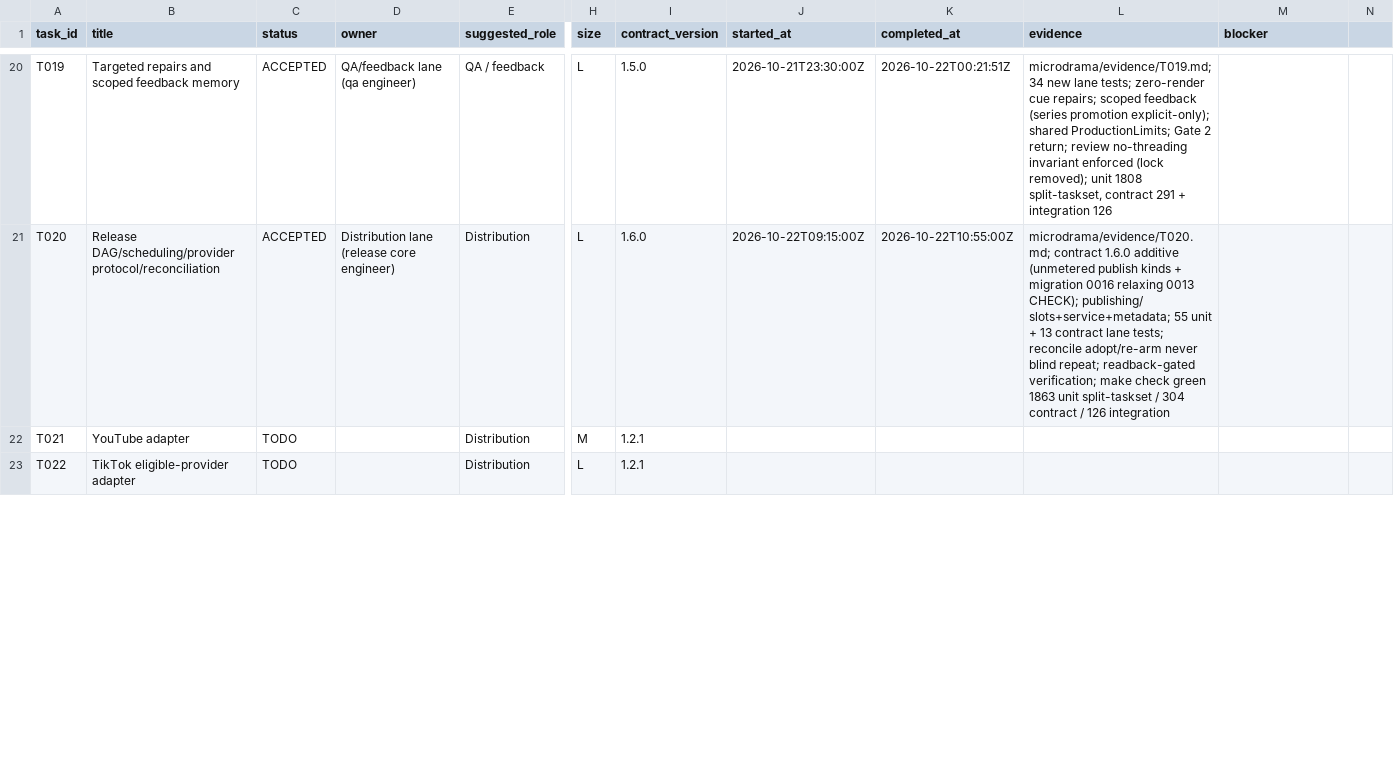
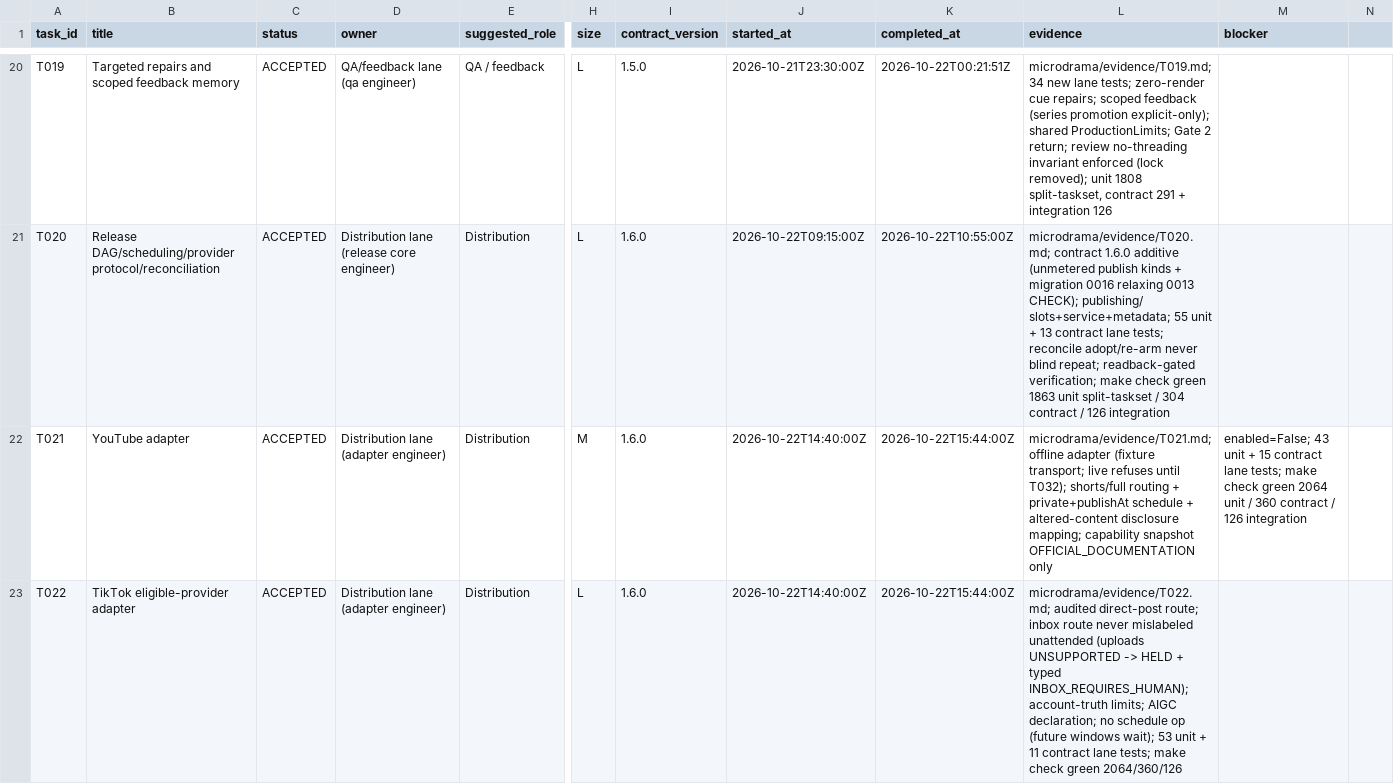
Before and after one commit to Clarenze-C/aivora-drama-box, a CSV file: docs/microdrama-system/task_status.csv, drawn as a sheet; only a part is shown, gaps mark what is left out; the diff covers the shown part only; the diff names each change by its address in the sheet, - before the commit and + after, or states it on an @@ line.

```diff
--- a/docs/microdrama-system/task_status.csv
+++ b/docs/microdrama-system/task_status.csv
-C22:C23 (status): TODO
+C22:C23 (status): ACCEPTED
-D22:D23 (owner): (empty)
+D22:D23 (owner): Distribution lane (adapter engineer)
-I22:I23 (contract_version): 1.2.1
+I22:I23 (contract_version): 1.6.0
-J22:J23 (started_at): (empty)
+J22:J23 (started_at): 2026-10-22T14:40:00Z
-K22:K23 (completed_at): (empty)
+K22:K23 (completed_at): 2026-10-22T15:44:00Z
-L22 (evidence): (empty)
+L22 (evidence): microdrama/evidence/T021.md; offline adapter (fixture transport; live refuses until T032); shorts/full routing + private+publishAt schedule + altered-content disclosure mapping; capability snapshot OFFICIAL_DOCUMENTATION only
-M22 (blocker): (empty)
+M22 (blocker): enabled=False; 43 unit + 15 contract lane tests; make check green 2064 unit / 360 contract / 126 integration
-L23 (evidence): (empty)
+L23 (evidence): microdrama/evidence/T022.md; audited direct-post route; inbox route never mislabeled unattended (uploads UNSUPPORTED -> HELD + typed INBOX_REQUIRES_HUMAN); account-truth limits; AIGC declaration; no schedule op (future windows wait); 53 unit + 11 contract lane tests; make check green 2064/360/126
```
Also changed, not shown: 15 edited cells elsewhere in this file.
